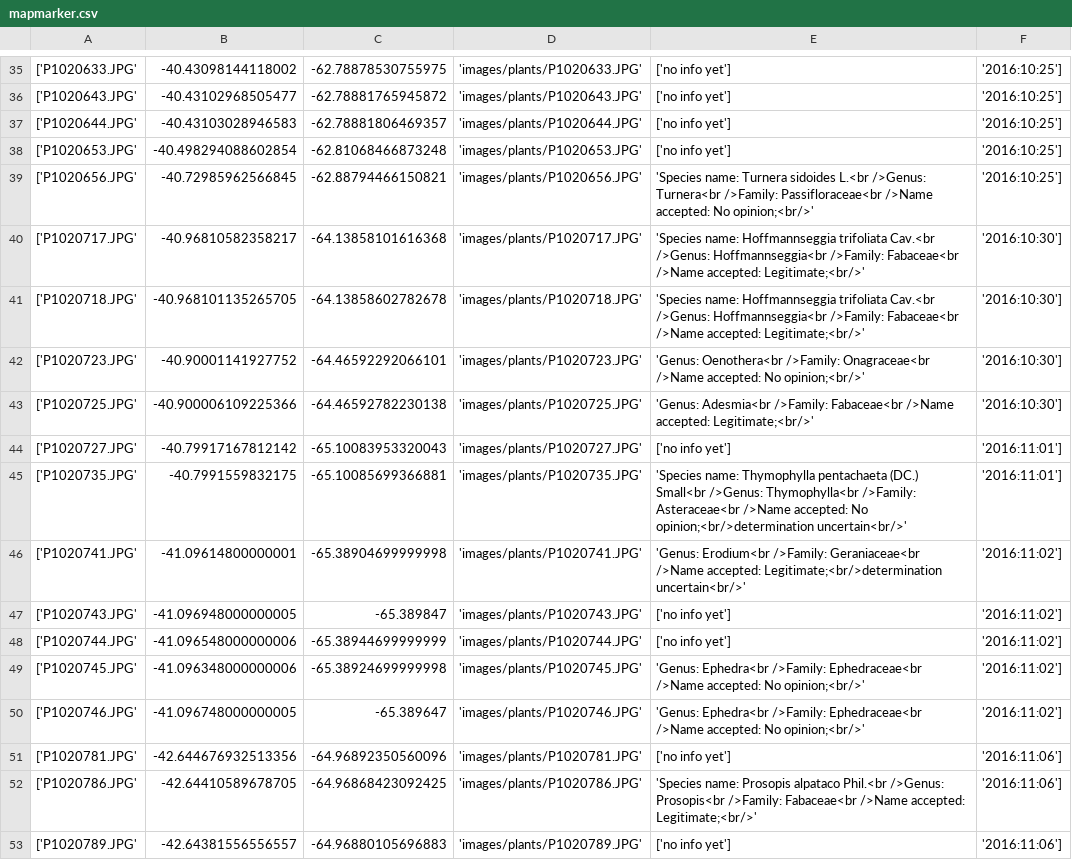
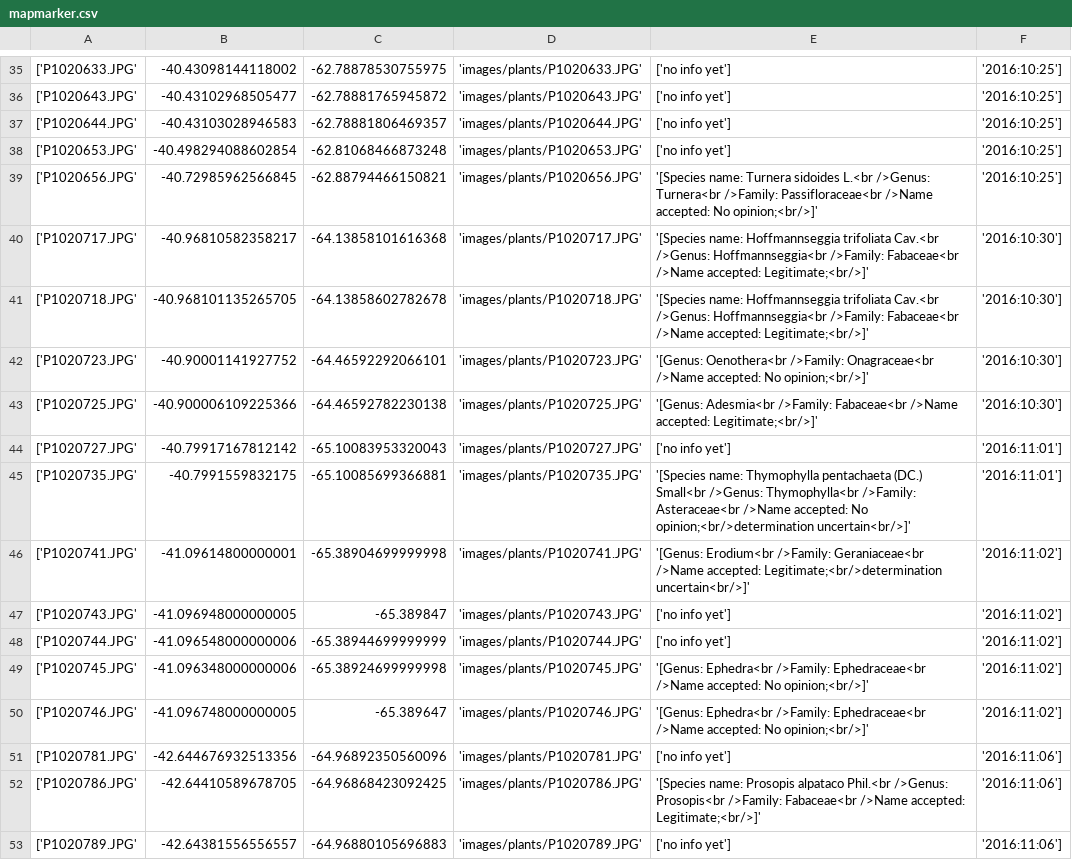
Before and after one commit to blubbundbla/plantmap, a CSV file: _includes/mapmarker.csv, drawn as a sheet; only a part is shown, gaps mark what is left out; the diff covers the shown part only.

Commit message:
fix mapmarker

```diff
--- a/_includes/mapmarker.csv
+++ b/_includes/mapmarker.csv
@@ -38,16 +38,16 @@
  ['P1020653.JPG', -40.498294088602854, -62.81068466873248, 'images/plants/P1020653.JPG', ['no info yet'], '2016:10:25'],
- ['P1020656.JPG', -40.72985962566845, -62.88794466150821, 'images/plants/P1020656.JPG', 'Species name: Turnera sidoides L.<br />Genus: Turnera<br />Family: Passifloraceae<br />Name accepted: No opinion;<br/>', '2016:10:25'],
- ['P1020717.JPG', -40.96810582358217, -64.13858101616368, 'images/plants/P1020717.JPG', 'Species name: Hoffmannseggia trifoliata Cav.<br />Genus: Hoffmannseggia<br />Family: Fabaceae<br />Name accepted: Legitimate;<br/>', '2016:10:30'],
- ['P1020718.JPG', -40.968101135265705, -64.13858602782678, 'images/plants/P1020718.JPG', 'Species name: Hoffmannseggia trifoliata Cav.<br />Genus: Hoffmannseggia<br />Family: Fabaceae<br />Name accepted: Legitimate;<br/>', '2016:10:30'],
- ['P1020723.JPG', -40.90001141927752, -64.46592292066101, 'images/plants/P1020723.JPG', 'Genus: Oenothera<br />Family: Onagraceae<br />Name accepted: No opinion;<br/>', '2016:10:30'],
- ['P1020725.JPG', -40.900006109225366, -64.46592782230138, 'images/plants/P1020725.JPG', 'Genus: Adesmia<br />Family: Fabaceae<br />Name accepted: Legitimate;<br/>', '2016:10:30'],
+ ['P1020656.JPG', -40.72985962566845, -62.88794466150821, 'images/plants/P1020656.JPG', '[Species name: Turnera sidoides L.<br />Genus: Turnera<br />Family: Passifloraceae<br />Name accepted: No opinion;<br/>]', '2016:10:25'],
+ ['P1020717.JPG', -40.96810582358217, -64.13858101616368, 'images/plants/P1020717.JPG', '[Species name: Hoffmannseggia trifoliata Cav.<br />Genus: Hoffmannseggia<br />Family: Fabaceae<br />Name accepted: Legitimate;<br/>]', '2016:10:30'],
+ ['P1020718.JPG', -40.968101135265705, -64.13858602782678, 'images/plants/P1020718.JPG', '[Species name: Hoffmannseggia trifoliata Cav.<br />Genus: Hoffmannseggia<br />Family: Fabaceae<br />Name accepted: Legitimate;<br/>]', '2016:10:30'],
+ ['P1020723.JPG', -40.90001141927752, -64.46592292066101, 'images/plants/P1020723.JPG', '[Genus: Oenothera<br />Family: Onagraceae<br />Name accepted: No opinion;<br/>]', '2016:10:30'],
+ ['P1020725.JPG', -40.900006109225366, -64.46592782230138, 'images/plants/P1020725.JPG', '[Genus: Adesmia<br />Family: Fabaceae<br />Name accepted: Legitimate;<br/>]', '2016:10:30'],
  ['P1020727.JPG', -40.79917167812142, -65.10083953320043, 'images/plants/P1020727.JPG', ['no info yet'], '2016:11:01'],
- ['P1020735.JPG', -40.7991559832175, -65.10085699366881, 'images/plants/P1020735.JPG', 'Species name: Thymophylla pentachaeta (DC.) Small<br />Genus: Thymophylla<br />Family: Asteraceae<br />Name accepted: No opinion;<br/>determination uncertain<br/>', '2016:11:01'],
- ['P1020741.JPG', -41.09614800000001, -65.38904699999998, 'images/plants/P1020741.JPG', 'Genus: Erodium<br />Family: Geraniaceae<br />Name accepted: Legitimate;<br/>determination uncertain<br/>', '2016:11:02'],
+ ['P1020735.JPG', -40.7991559832175, -65.10085699366881, 'images/plants/P1020735.JPG', '[Species name: Thymophylla pentachaeta (DC.) Small<br />Genus: Thymophylla<br />Family: Asteraceae<br />Name accepted: No opinion;<br/>determination uncertain<br/>]', '2016:11:01'],
+ ['P1020741.JPG', -41.09614800000001, -65.38904699999998, 'images/plants/P1020741.JPG', '[Genus: Erodium<br />Family: Geraniaceae<br />Name accepted: Legitimate;<br/>determination uncertain<br/>]', '2016:11:02'],
  ['P1020743.JPG', -41.096948000000005, -65.389847, 'images/plants/P1020743.JPG', ['no info yet'], '2016:11:02'],
  ['P1020744.JPG', -41.096548000000006, -65.38944699999999, 'images/plants/P1020744.JPG', ['no info yet'], '2016:11:02'],
- ['P1020745.JPG', -41.096348000000006, -65.38924699999998, 'images/plants/P1020745.JPG', 'Genus: Ephedra<br />Family: Ephedraceae<br />Name accepted: No opinion;<br/>', '2016:11:02'],
- ['P1020746.JPG', -41.096748000000005, -65.389647, 'images/plants/P1020746.JPG', 'Genus: Ephedra<br />Family: Ephedraceae<br />Name accepted: No opinion;<br/>', '2016:11:02'],
+ ['P1020745.JPG', -41.096348000000006, -65.38924699999998, 'images/plants/P1020745.JPG', '[Genus: Ephedra<br />Family: Ephedraceae<br />Name accepted: No opinion;<br/>]', '2016:11:02'],
+ ['P1020746.JPG', -41.096748000000005, -65.389647, 'images/plants/P1020746.JPG', '[Genus: Ephedra<br />Family: Ephedraceae<br />Name accepted: No opinion;<br/>]', '2016:11:02'],
  ['P1020781.JPG', -42.644676932513356, -64.96892350560096, 'images/plants/P1020781.JPG', ['no info yet'], '2016:11:06'],
- ['P1020786.JPG', -42.64410589678705, -64.96868423092425, 'images/plants/P1020786.JPG', 'Species name: Prosopis alpataco Phil.<br />Genus: Prosopis<br />Family: Fabaceae<br />Name accepted: Legitimate;<br/>', '2016:11:06'],
+ ['P1020786.JPG', -42.64410589678705, -64.96868423092425, 'images/plants/P1020786.JPG', '[Species name: Prosopis alpataco Phil.<br />Genus: Prosopis<br />Family: Fabaceae<br />Name accepted: Legitimate;<br/>]', '2016:11:06'],
  ['P1020789.JPG', -42.64381556556557, -64.96880105696883, 'images/plants/P1020789.JPG', ['no info yet'], '2016:11:06'],
```
Also changed, not shown: 114 edited cells elsewhere in this file.
